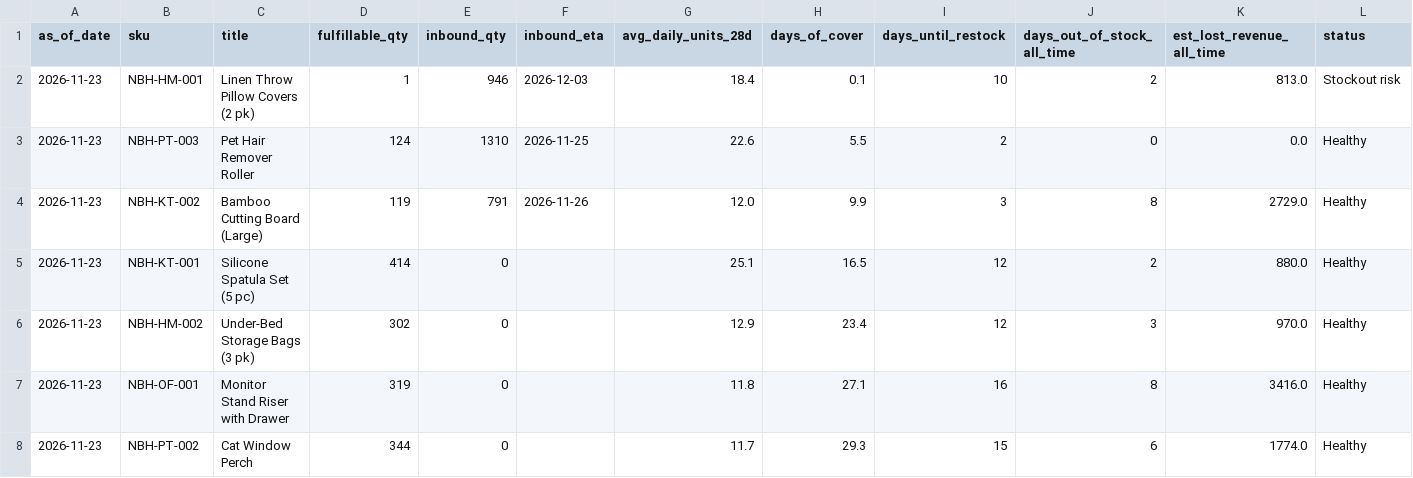
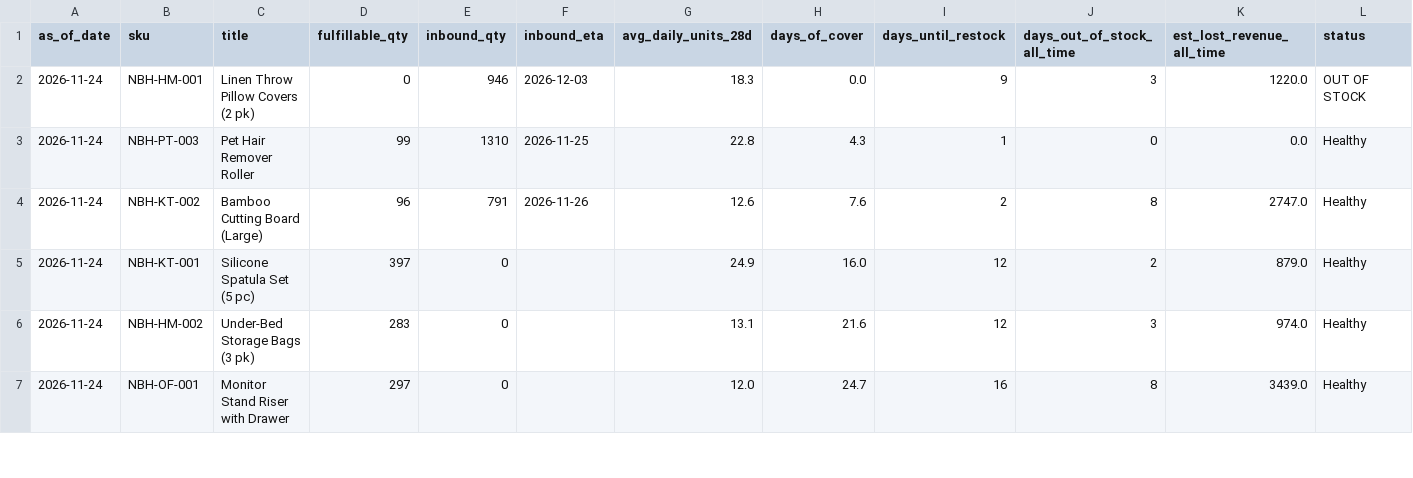
Before and after one commit to Ashleysdata/amazon_seller_analytics, a CSV file: data/marts/mart_inventory_health.csv, drawn as a sheet; only a part is shown; the diff covers the shown part only.

```diff
--- a/data/marts/mart_inventory_health.csv
+++ b/data/marts/mart_inventory_health.csv
@@ -1,8 +1,7 @@
 as_of_date,sku,title,fulfillable_qty,inbound_qty,inbound_eta,avg_daily_units_28d,days_of_cover,days_until_restock,days_out_of_stock_all_time,est_lost_revenue_all_time,status
-2026-11-23,NBH-HM-001,Linen Throw Pillow Covers (2 pk),1,946,2026-12-03,18.4,0.1,10,2,813.0,Stockout risk
-2026-11-23,NBH-PT-003,Pet Hair Remover Roller,124,1310,2026-11-25,22.6,5.5,2,0,0.0,Healthy
-2026-11-23,NBH-KT-002,Bamboo Cutting Board (Large),119,791,2026-11-26,12.0,9.9,3,8,2729.0,Healthy
-2026-11-23,NBH-KT-001,Silicone Spatula Set (5 pc),414,0,,25.1,16.5,12,2,880.0,Healthy
-2026-11-23,NBH-HM-002,Under-Bed Storage Bags (3 pk),302,0,,12.9,23.4,12,3,970.0,Healthy
-2026-11-23,NBH-OF-001,Monitor Stand Riser with Drawer,319,0,,11.8,27.1,16,8,3416.0,Healthy
-2026-11-23,NBH-PT-002,Cat Window Perch,344,0,,11.7,29.3,15,6,1774.0,Healthy
+2026-11-24,NBH-HM-001,Linen Throw Pillow Covers (2 pk),0,946,2026-12-03,18.3,0.0,9,3,1220.0,OUT OF STOCK
+2026-11-24,NBH-PT-003,Pet Hair Remover Roller,99,1310,2026-11-25,22.8,4.3,1,0,0.0,Healthy
+2026-11-24,NBH-KT-002,Bamboo Cutting Board (Large),96,791,2026-11-26,12.6,7.6,2,8,2747.0,Healthy
+2026-11-24,NBH-KT-001,Silicone Spatula Set (5 pc),397,0,,24.9,16.0,12,2,879.0,Healthy
+2026-11-24,NBH-HM-002,Under-Bed Storage Bags (3 pk),283,0,,13.1,21.6,12,3,974.0,Healthy
+2026-11-24,NBH-OF-001,Monitor Stand Riser with Drawer,297,0,,12.0,24.7,16,8,3439.0,Healthy
```
Also changed, not shown: 1 added row and 22 edited cells elsewhere in this file, data/marts/fct_daily_sku.csv, data/marts/mart_campaign_actions.csv, 7 other files.
